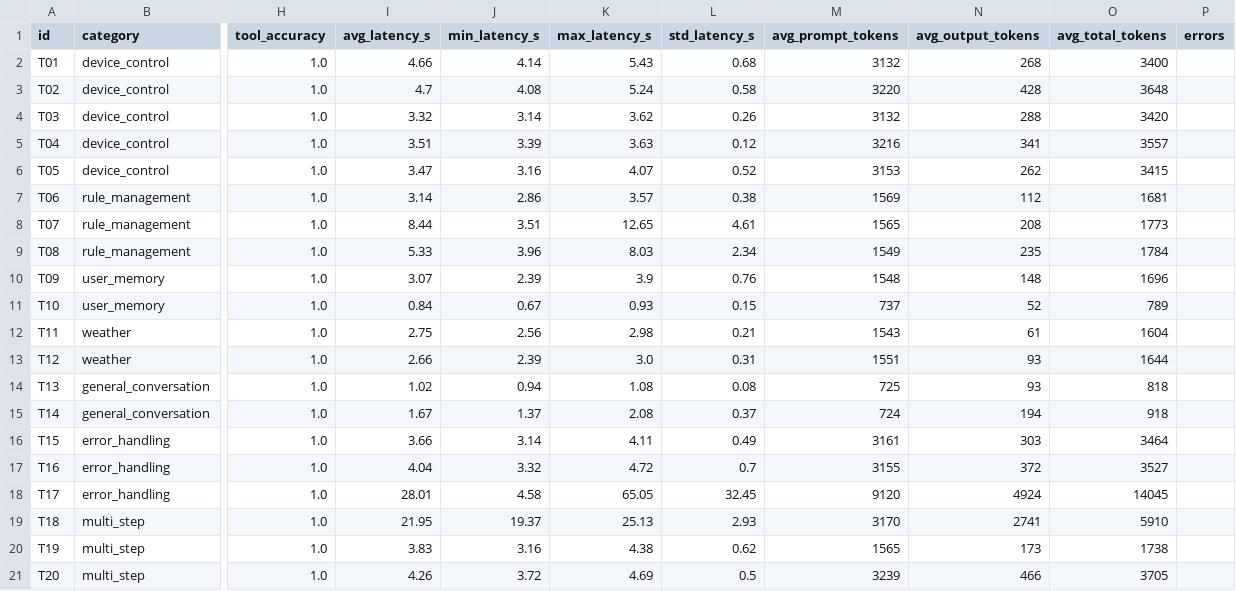
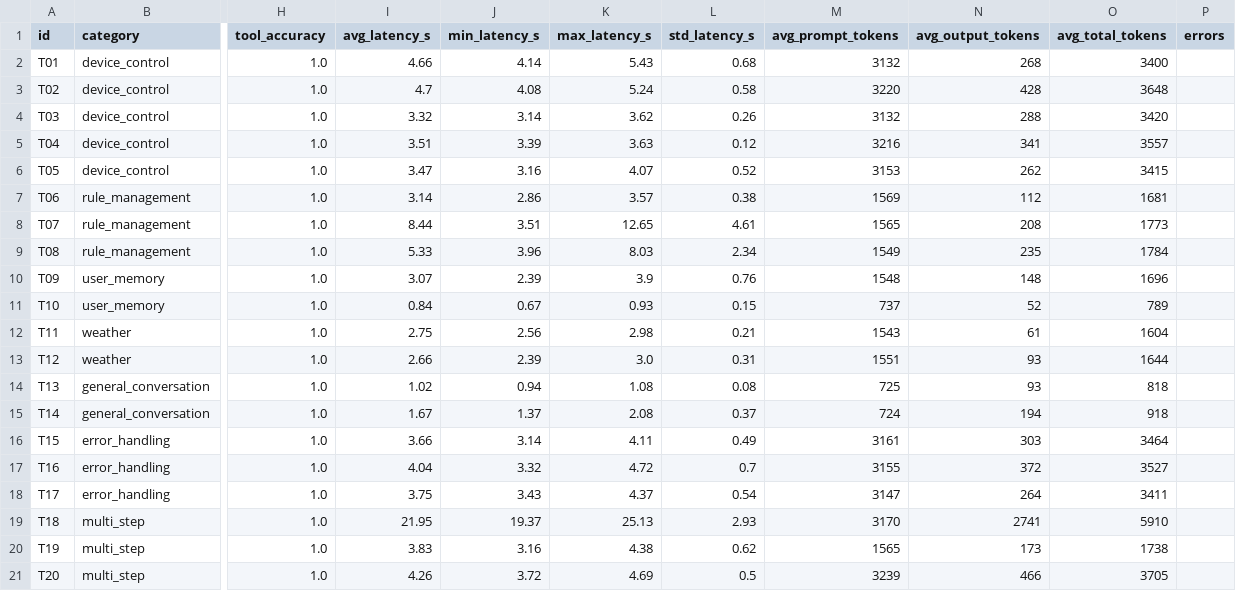
Before and after one commit to Gokhan-Ergul/Smart-House-Agent, a CSV file: validation/validation_results.csv, drawn as a sheet; only a part is shown, gaps mark what is left out; the diff names each change by its address in the sheet, - before the commit and + after, or states it on an @@ line.

Commit message:
Benchmark fixed

```diff
--- a/validation/validation_results.csv
+++ b/validation/validation_results.csv
-I18 (avg_latency_s): 28.01
+I18 (avg_latency_s): 3.75
-J18 (min_latency_s): 4.58
+J18 (min_latency_s): 3.43
-K18 (max_latency_s): 65.05
+K18 (max_latency_s): 4.37
-L18 (std_latency_s): 32.45
+L18 (std_latency_s): 0.54
-M18 (avg_prompt_tokens): 9120
+M18 (avg_prompt_tokens): 3147
-N18 (avg_output_tokens): 4924
+N18 (avg_output_tokens): 264
-O18 (avg_total_tokens): 14045
+O18 (avg_total_tokens): 3411
```
